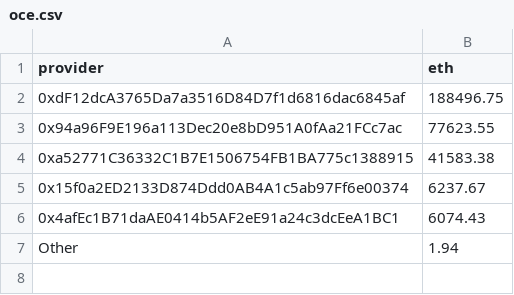
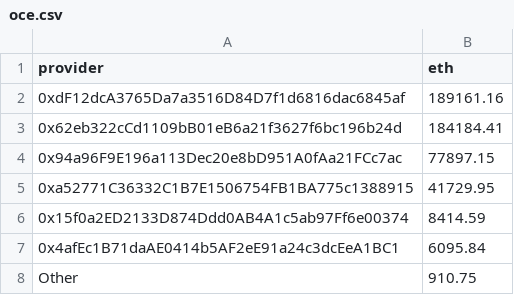
Before and after one commit to Monti/vexchange, a CSV file: build/vexchange/data/providers/oce.csv, drawn as a sheet; addresses are those after the commit; the diff names each change by its address in the sheet, - before the commit and + after, or states it on an @@ line.

```diff
--- a/build/vexchange/data/providers/oce.csv
+++ b/build/vexchange/data/providers/oce.csv
-B2 (eth): 188496.75
+B2 (eth): 189161.16
+row 3: 0x62eb322cCd1109bB01eB6a21f3627f6bc196b24d | 184184.41
-B4 (eth): 77623.55
+B4 (eth): 77897.15
-B5 (eth): 41583.38
+B5 (eth): 41729.95
-B6 (eth): 6237.67
+B6 (eth): 8414.59
-B7 (eth): 6074.43
+B7 (eth): 6095.84
-B8 (eth): 1.94
+B8 (eth): 910.75
```
Also changed, not shown: build/vexchange/data/providers/dbet.csv, build/vexchange/data/providers/ehrt.csv, 27 other files.
